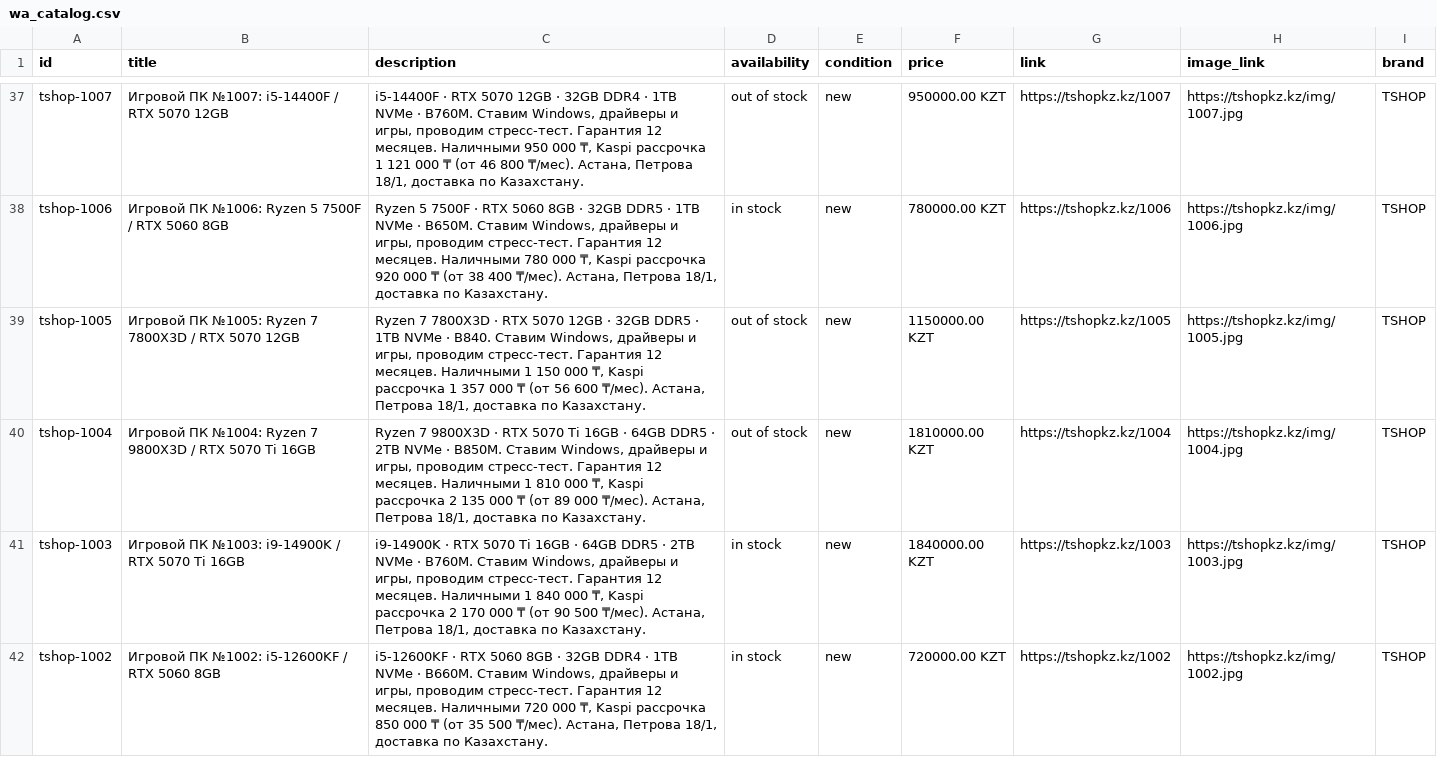
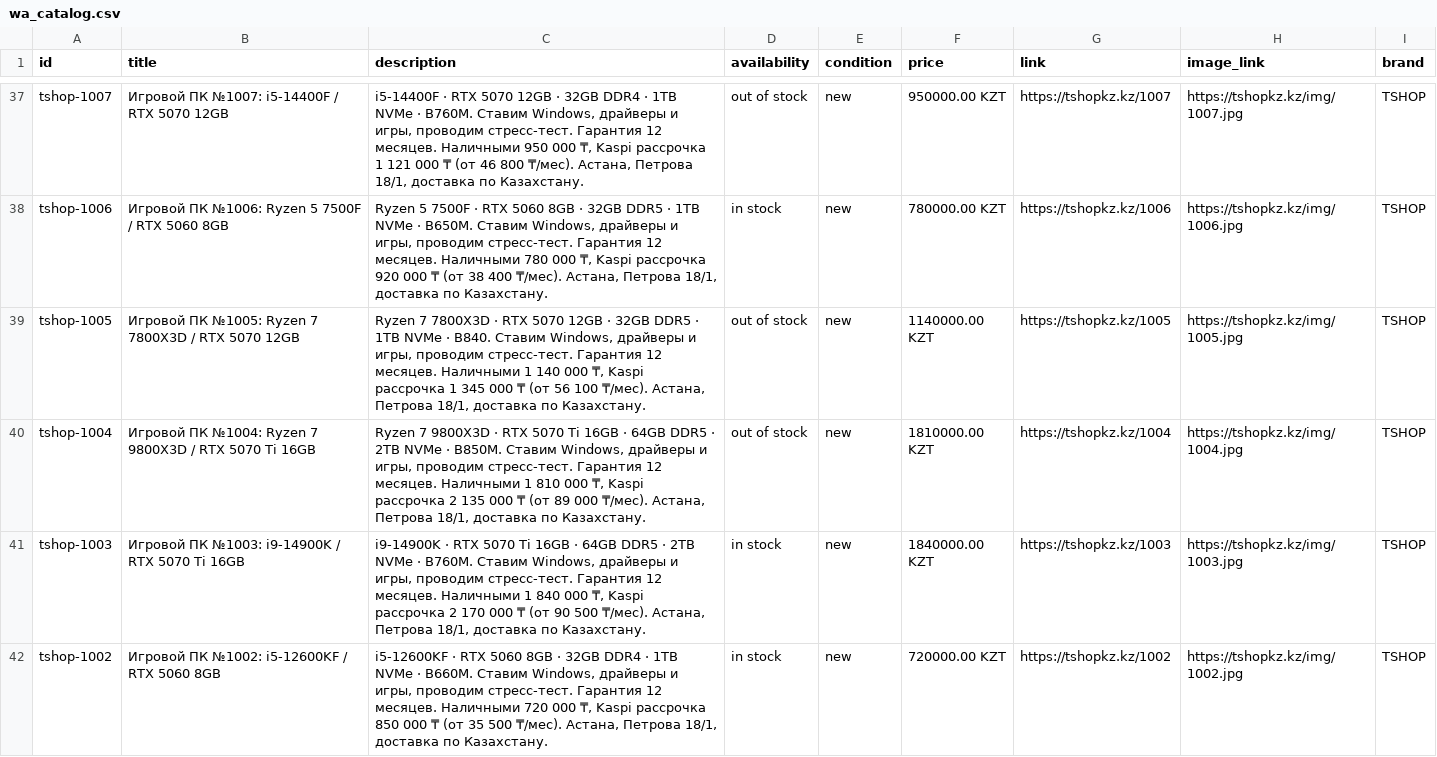
Before and after one commit to TSHOPKZ/tshopkz.github.io, a CSV file: wa_catalog.csv, drawn as a sheet; only a part is shown, gaps mark what is left out; the diff covers the shown part only.

```diff
--- a/wa_catalog.csv
+++ b/wa_catalog.csv
@@ -38,3 +38,3 @@ tshop-1007,Игровой ПК №1007: i5-14400F / RTX 5070 12GB,"i5-14400F ·
 tshop-1006,Игровой ПК №1006: Ryzen 5 7500F / RTX 5060 8GB,"Ryzen 5 7500F · RTX 5060 8GB · 32GB DDR5 · 1TB NVMe · B650M. Ставим Windows, драйверы и игры, проводим стресс-тест. Гарантия 12 месяцев. Наличными 780 000 ₸, Kaspi рассрочка 920 000 ₸ (от 38 400 ₸/мес). Астана, Петрова 18/1, доставка по Казахстану.",in stock,new,780000.00 KZT,https://tshopkz.kz/1006,https://tshopkz.kz/img/1006.jpg,TSHOP
-tshop-1005,Игровой ПК №1005: Ryzen 7 7800X3D / RTX 5070 12GB,"Ryzen 7 7800X3D · RTX 5070 12GB · 32GB DDR5 · 1TB NVMe · B840. Ставим Windows, драйверы и игры, проводим стресс-тест. Гарантия 12 месяцев. Наличными 1 150 000 ₸, Kaspi рассрочка 1 357 000 ₸ (от 56 600 ₸/мес). Астана, Петрова 18/1, доставка по Казахстану.",out of stock,new,1150000.00 KZT,https://tshopkz.kz/1005,https://tshopkz.kz/img/1005.jpg,TSHOP
+tshop-1005,Игровой ПК №1005: Ryzen 7 7800X3D / RTX 5070 12GB,"Ryzen 7 7800X3D · RTX 5070 12GB · 32GB DDR5 · 1TB NVMe · B840. Ставим Windows, драйверы и игры, проводим стресс-тест. Гарантия 12 месяцев. Наличными 1 140 000 ₸, Kaspi рассрочка 1 345 000 ₸ (от 56 100 ₸/мес). Астана, Петрова 18/1, доставка по Казахстану.",out of stock,new,1140000.00 KZT,https://tshopkz.kz/1005,https://tshopkz.kz/img/1005.jpg,TSHOP
 tshop-1004,Игровой ПК №1004: Ryzen 7 9800X3D / RTX 5070 Ti 16GB,"Ryzen 7 9800X3D · RTX 5070 Ti 16GB · 64GB DDR5 · 2TB NVMe · B850M. Ставим Windows, драйверы и игры, проводим стресс-тест. Гарантия 12 месяцев. Наличными 1 810 000 ₸, Kaspi рассрочка 2 135 000 ₸ (от 89 000 ₸/мес). Астана, Петрова 18/1, доставка по Казахстану.",out of stock,new,1810000.00 KZT,https://tshopkz.kz/1004,https://tshopkz.kz/img/1004.jpg,TSHOP
```
Also changed, not shown: 6 edited cells elsewhere in this file, 2 other files.
